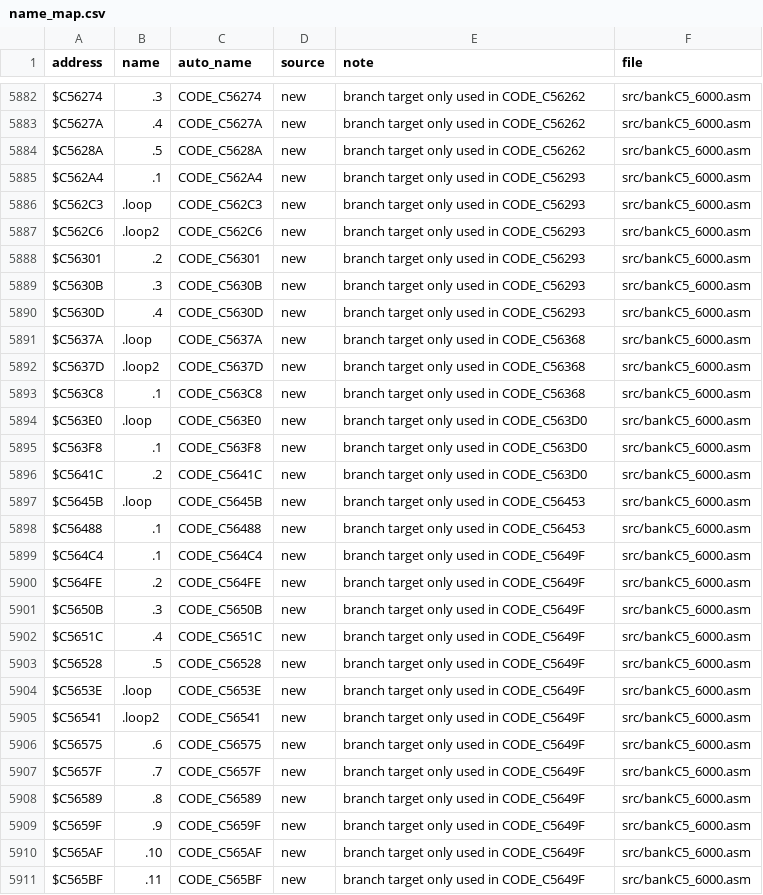
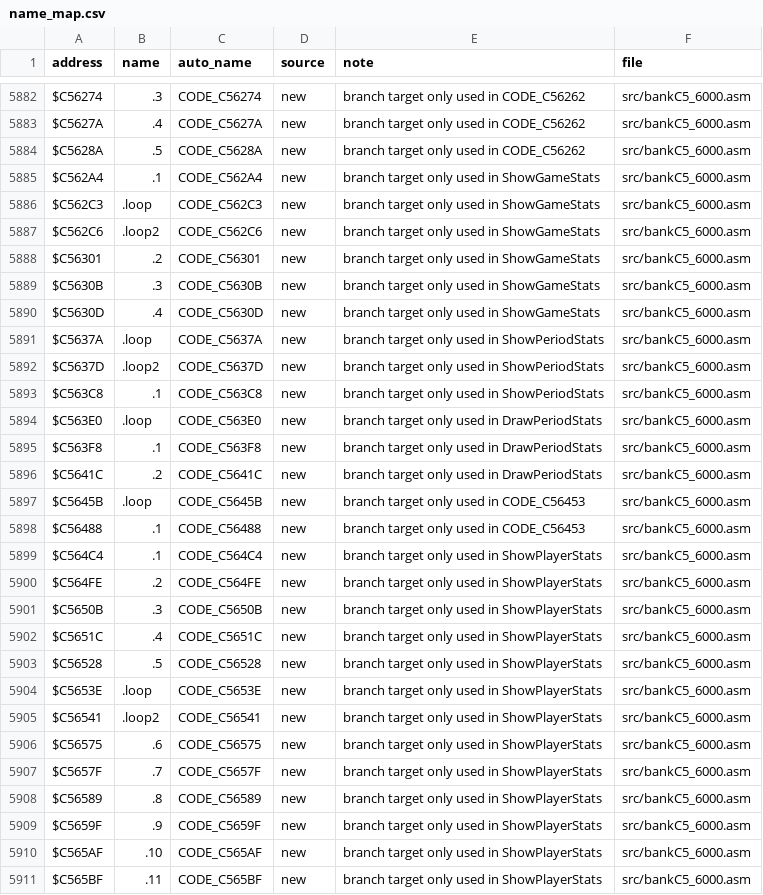
Before and after one commit to abdulahmad/NHL95SNES, a CSV file: docs/name_map.csv, drawn as a sheet; only a part is shown, gaps mark what is left out; the diff covers the shown part only.

```diff
--- a/docs/name_map.csv
+++ b/docs/name_map.csv
@@ -5884,28 +5884,28 @@ $C5627A,.4,CODE_C5627A,new,"branch target only used in CODE_C56262",src/bankC5_6
 $C5628A,.5,CODE_C5628A,new,"branch target only used in CODE_C56262",src/bankC5_6000.asm
-$C562A4,.1,CODE_C562A4,new,"branch target only used in CODE_C56293",src/bankC5_6000.asm
-$C562C3,.loop,CODE_C562C3,new,"branch target only used in CODE_C56293",src/bankC5_6000.asm
-$C562C6,.loop2,CODE_C562C6,new,"branch target only used in CODE_C56293",src/bankC5_6000.asm
-$C56301,.2,CODE_C56301,new,"branch target only used in CODE_C56293",src/bankC5_6000.asm
-$C5630B,.3,CODE_C5630B,new,"branch target only used in CODE_C56293",src/bankC5_6000.asm
-$C5630D,.4,CODE_C5630D,new,"branch target only used in CODE_C56293",src/bankC5_6000.asm
-$C5637A,.loop,CODE_C5637A,new,"branch target only used in CODE_C56368",src/bankC5_6000.asm
-$C5637D,.loop2,CODE_C5637D,new,"branch target only used in CODE_C56368",src/bankC5_6000.asm
-$C563C8,.1,CODE_C563C8,new,"branch target only used in CODE_C56368",src/bankC5_6000.asm
-$C563E0,.loop,CODE_C563E0,new,"branch target only used in CODE_C563D0",src/bankC5_6000.asm
-$C563F8,.1,CODE_C563F8,new,"branch target only used in CODE_C563D0",src/bankC5_6000.asm
-$C5641C,.2,CODE_C5641C,new,"branch target only used in CODE_C563D0",src/bankC5_6000.asm
+$C562A4,.1,CODE_C562A4,new,"branch target only used in ShowGameStats",src/bankC5_6000.asm
+$C562C3,.loop,CODE_C562C3,new,"branch target only used in ShowGameStats",src/bankC5_6000.asm
+$C562C6,.loop2,CODE_C562C6,new,"branch target only used in ShowGameStats",src/bankC5_6000.asm
+$C56301,.2,CODE_C56301,new,"branch target only used in ShowGameStats",src/bankC5_6000.asm
+$C5630B,.3,CODE_C5630B,new,"branch target only used in ShowGameStats",src/bankC5_6000.asm
+$C5630D,.4,CODE_C5630D,new,"branch target only used in ShowGameStats",src/bankC5_6000.asm
+$C5637A,.loop,CODE_C5637A,new,"branch target only used in ShowPeriodStats",src/bankC5_6000.asm
+$C5637D,.loop2,CODE_C5637D,new,"branch target only used in ShowPeriodStats",src/bankC5_6000.asm
+$C563C8,.1,CODE_C563C8,new,"branch target only used in ShowPeriodStats",src/bankC5_6000.asm
+$C563E0,.loop,CODE_C563E0,new,"branch target only used in DrawPeriodStats",src/bankC5_6000.asm
+$C563F8,.1,CODE_C563F8,new,"branch target only used in DrawPeriodStats",src/bankC5_6000.asm
+$C5641C,.2,CODE_C5641C,new,"branch target only used in DrawPeriodStats",src/bankC5_6000.asm
 $C5645B,.loop,CODE_C5645B,new,"branch target only used in CODE_C56453",src/bankC5_6000.asm
 $C56488,.1,CODE_C56488,new,"branch target only used in CODE_C56453",src/bankC5_6000.asm
-$C564C4,.1,CODE_C564C4,new,"branch target only used in CODE_C5649F",src/bankC5_6000.asm
-$C564FE,.2,CODE_C564FE,new,"branch target only used in CODE_C5649F",src/bankC5_6000.asm
-$C5650B,.3,CODE_C5650B,new,"branch target only used in CODE_C5649F",src/bankC5_6000.asm
-$C5651C,.4,CODE_C5651C,new,"branch target only used in CODE_C5649F",src/bankC5_6000.asm
-$C56528,.5,CODE_C56528,new,"branch target only used in CODE_C5649F",src/bankC5_6000.asm
-$C5653E,.loop,CODE_C5653E,new,"branch target only used in CODE_C5649F",src/bankC5_6000.asm
-$C56541,.loop2,CODE_C56541,new,"branch target only used in CODE_C5649F",src/bankC5_6000.asm
-$C56575,.6,CODE_C56575,new,"branch target only used in CODE_C5649F",src/bankC5_6000.asm
-$C5657F,.7,CODE_C5657F,new,"branch target only used in CODE_C5649F",src/bankC5_6000.asm
-$C56589,.8,CODE_C56589,new,"branch target only used in CODE_C5649F",src/bankC5_6000.asm
-$C5659F,.9,CODE_C5659F,new,"branch target only used in CODE_C5649F",src/bankC5_6000.asm
-$C565AF,.10,CODE_C565AF,new,"branch target only used in CODE_C5649F",src/bankC5_6000.asm
-$C565BF,.11,CODE_C565BF,new,"branch target only used in CODE_C5649F",src/bankC5_6000.asm
+$C564C4,.1,CODE_C564C4,new,"branch target only used in ShowPlayerStats",src/bankC5_6000.asm
+$C564FE,.2,CODE_C564FE,new,"branch target only used in ShowPlayerStats",src/bankC5_6000.asm
+$C5650B,.3,CODE_C5650B,new,"branch target only used in ShowPlayerStats",src/bankC5_6000.asm
+$C5651C,.4,CODE_C5651C,new,"branch target only used in ShowPlayerStats",src/bankC5_6000.asm
+$C56528,.5,CODE_C56528,new,"branch target only used in ShowPlayerStats",src/bankC5_6000.asm
+$C5653E,.loop,CODE_C5653E,new,"branch target only used in ShowPlayerStats",src/bankC5_6000.asm
+$C56541,.loop2,CODE_C56541,new,"branch target only used in ShowPlayerStats",src/bankC5_6000.asm
+$C56575,.6,CODE_C56575,new,"branch target only used in ShowPlayerStats",src/bankC5_6000.asm
+$C5657F,.7,CODE_C5657F,new,"branch target only used in ShowPlayerStats",src/bankC5_6000.asm
+$C56589,.8,CODE_C56589,new,"branch target only used in ShowPlayerStats",src/bankC5_6000.asm
+$C5659F,.9,CODE_C5659F,new,"branch target only used in ShowPlayerStats",src/bankC5_6000.asm
+$C565AF,.10,CODE_C565AF,new,"branch target only used in ShowPlayerStats",src/bankC5_6000.asm
+$C565BF,.11,CODE_C565BF,new,"branch target only used in ShowPlayerStats",src/bankC5_6000.asm
```
Also changed, not shown: 13 added rows and 79 edited cells elsewhere in this file, 15 other files.
